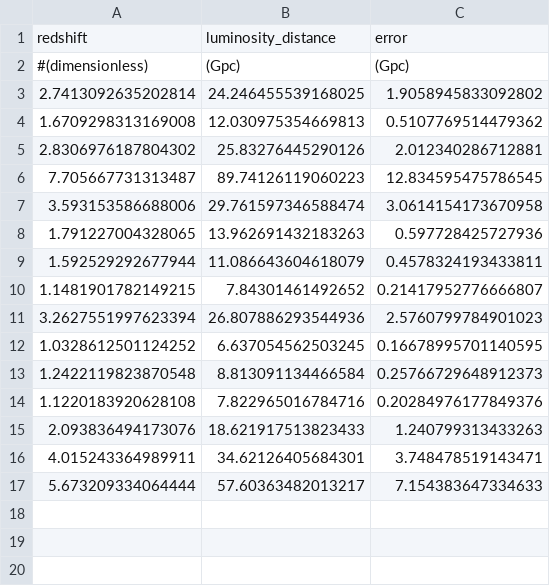
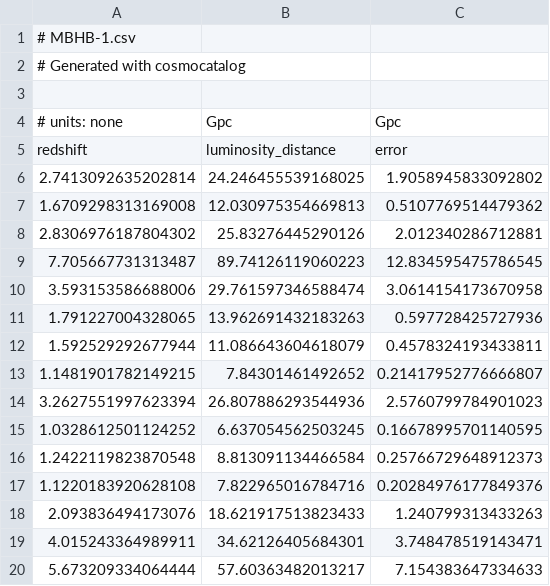
Before and after one commit to jpmvferreira/forecasting-FQ-cosmology-with-SS, a CSV file: data/MBHB-1.csv, drawn as a sheet.

```diff
--- a/data/MBHB-1.csv
+++ b/data/MBHB-1.csv
@@ -1,3 +1,6 @@
+# MBHB-1.csv
+# Generated with cosmocatalog
+
+# units: none, Gpc, Gpc
 redshift,luminosity_distance,error
-#(dimensionless),(Gpc),(Gpc)
 2.7413092635202814,24.246455539168025,1.9058945833092802
```
Also changed, not shown: 5 other files.
